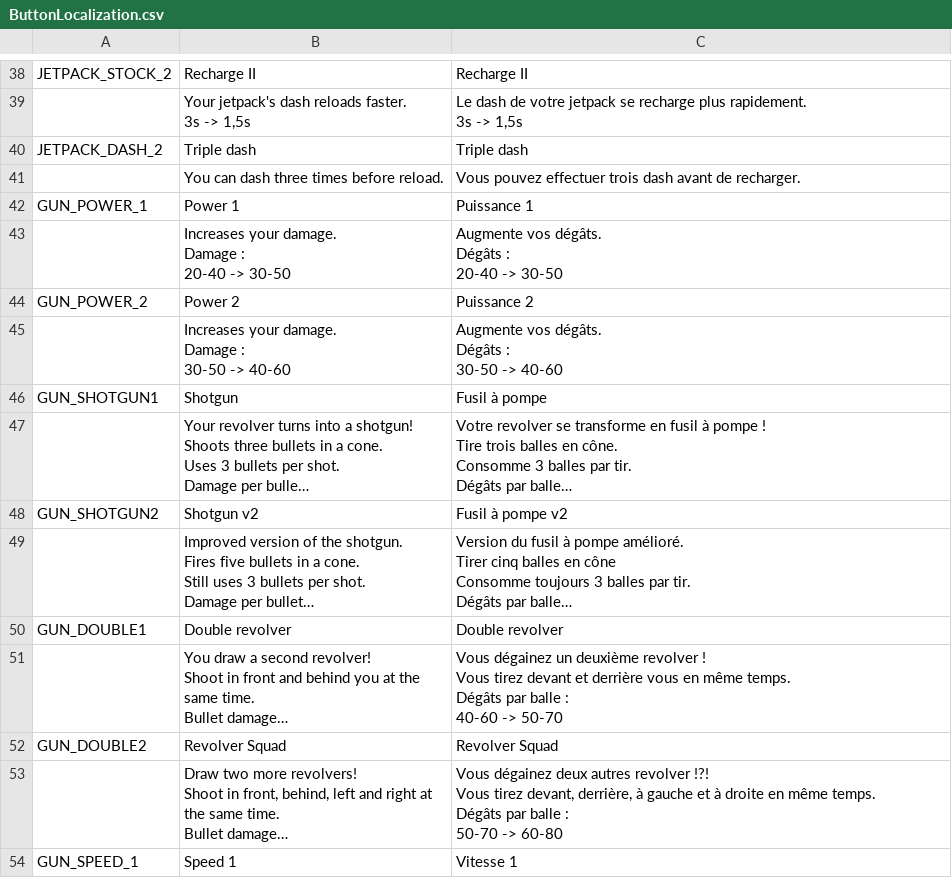
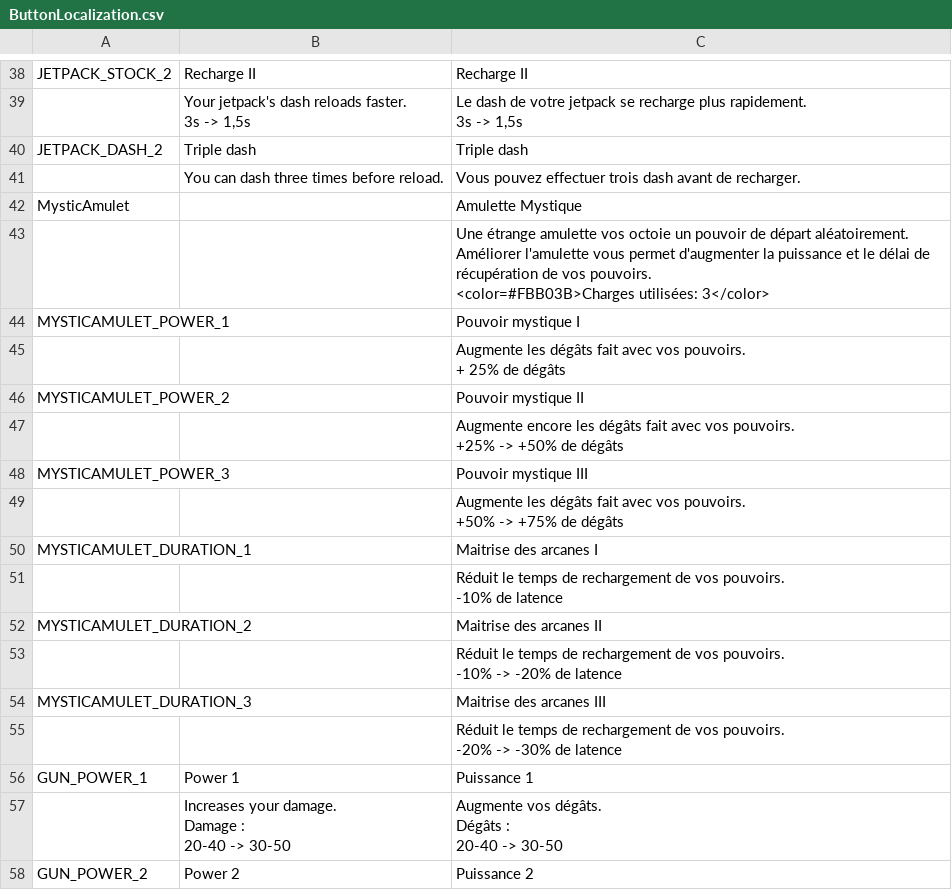
Before and after one commit to XavierClavel/SpaceSurvivorOrbital, a CSV file: Assets/Data/ButtonLocalization.csv, drawn as a sheet; only a part is shown, gaps mark what is left out; the shorter side is filled out with more unchanged rows; long unchanged cells end in …; ↵ is a line break in a cell; the diff names each change by its address in the sheet, - before the commit and + after, or states it on an @@ line.

Commit message:
Mystic amulet

```diff
--- a/Assets/Data/ButtonLocalization.csv
+++ b/Assets/Data/ButtonLocalization.csv
+row 42: MysticAmulet |  | Amulette Mystique
+row 43:  |  | Une étrange amulette vos octoie un pouvoir de départ aléatoirement. ↵ Améliorer l'amulette vous permet d'augmenter la puissance et le délai de récupération de vos pouvoirs. ↵ <color=#FBB03B>Charges utilisées: 3</color>
+row 44: MYSTICAMULET_POWER_1 |  | Pouvoir mystique I
+row 45:  |  | Augmente les dégâts fait avec vos pouvoirs. ↵ + 25% de dégâts
+row 46: MYSTICAMULET_POWER_2 |  | Pouvoir mystique II
+row 47:  |  | Augmente encore les dégâts fait avec vos pouvoirs. ↵ +25% -> +50% de dégâts
+row 48: MYSTICAMULET_POWER_3 |  | Pouvoir mystique III
+row 49:  |  | Augmente les dégâts fait avec vos pouvoirs. ↵ +50% -> +75% de dégâts
+row 50: MYSTICAMULET_DURATION_1 |  | Maitrise des arcanes I
+row 51:  |  | Réduit le temps de rechargement de vos pouvoirs. ↵ -10% de latence
+row 52: MYSTICAMULET_DURATION_2 |  | Maitrise des arcanes II
+row 53:  |  | Réduit le temps de rechargement de vos pouvoirs. ↵ -10% -> -20% de latence
+row 54: MYSTICAMULET_DURATION_3 |  | Maitrise des arcanes III
+row 55:  |  | Réduit le temps de rechargement de vos pouvoirs. ↵ -20% -> -30% de latence
```
Also changed, not shown: Assets/Data/CostData.csv, Assets/Data/Equipments.csv, 22 other files.
